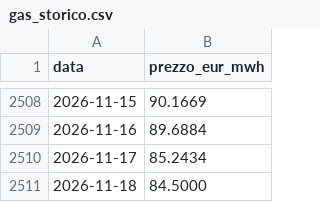
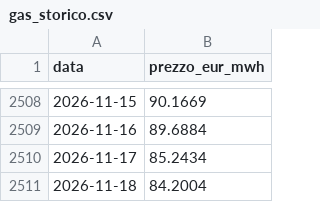
Before and after one commit to LMS-bot/pun-italia, a CSV file: gas_storico.csv, drawn as a sheet; only a part is shown, gaps mark what is left out.

```diff
--- a/gas_storico.csv
+++ b/gas_storico.csv
@@ -2510,2 +2510,2 @@ data,prezzo_eur_mwh
 2026-11-17,85.2434
-2026-11-18,84.5000
+2026-11-18,84.2004
```
Also changed, not shown: 5 other files.
